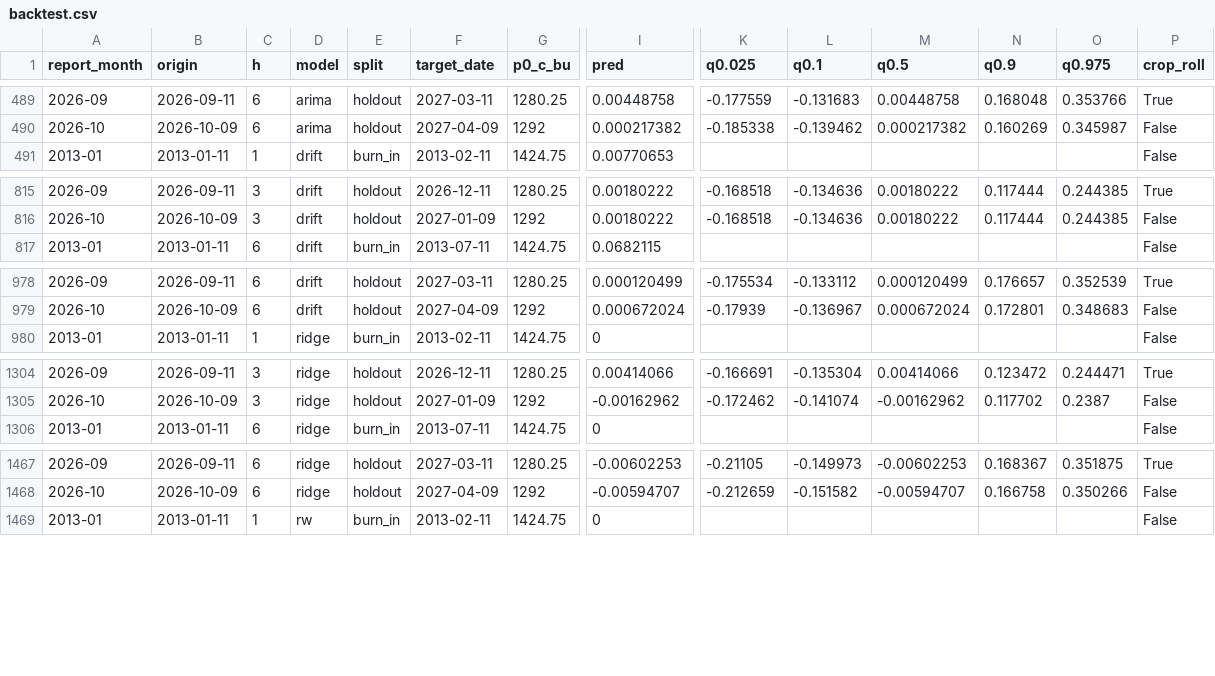
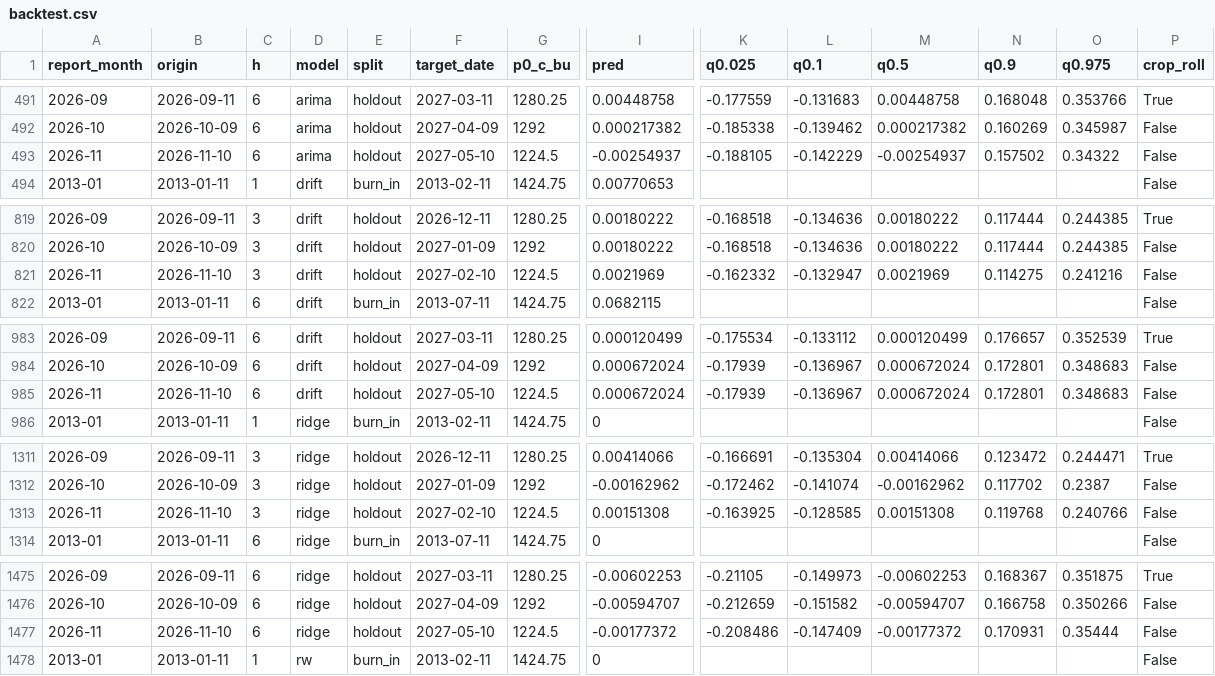
Before and after one commit to rossi-diego/soy-outlook, a CSV file: web/public/data/backtest.csv, drawn as a sheet; only a part is shown, gaps mark what is left out; rows hold the shown columns only; the diff covers the shown part only; the diff names each change by its address in the sheet, - before the commit and + after, or states it on an @@ line.

Commit message:
chore(data): refresh to the 2026-11-11 close (#14)
Co-authored-by: rossi-diego <186241480+rossi-diego@users.noreply.github.com>

```diff
--- a/web/public/data/backtest.csv
+++ b/web/public/data/backtest.csv
+row 493: 2026-11 | 2026-11-10 | 6 | arima | holdout | 2027-05-10 | 1224.5 | -0.00254937 | -0.188105 | -0.142229 | -0.00254937 | 0.157502 | 0.34322 | False
+row 821: 2026-11 | 2026-11-10 | 3 | drift | holdout | 2027-02-10 | 1224.5 | 0.0021969 | -0.162332 | -0.132947 | 0.0021969 | 0.114275 | 0.241216 | False
+row 985: 2026-11 | 2026-11-10 | 6 | drift | holdout | 2027-05-10 | 1224.5 | 0.000672024 | -0.17939 | -0.136967 | 0.000672024 | 0.172801 | 0.348683 | False
+row 1313: 2026-11 | 2026-11-10 | 3 | ridge | holdout | 2027-02-10 | 1224.5 | 0.00151308 | -0.163925 | -0.128585 | 0.00151308 | 0.119768 | 0.240766 | False
+row 1477: 2026-11 | 2026-11-10 | 6 | ridge | holdout | 2027-05-10 | 1224.5 | -0.00177372 | -0.208486 | -0.147409 | -0.00177372 | 0.170931 | 0.35444 | False
```
Also changed, not shown: 7 added rows and 8 edited cells elsewhere in this file, web/public/data/metrics.csv, 8 other files.
